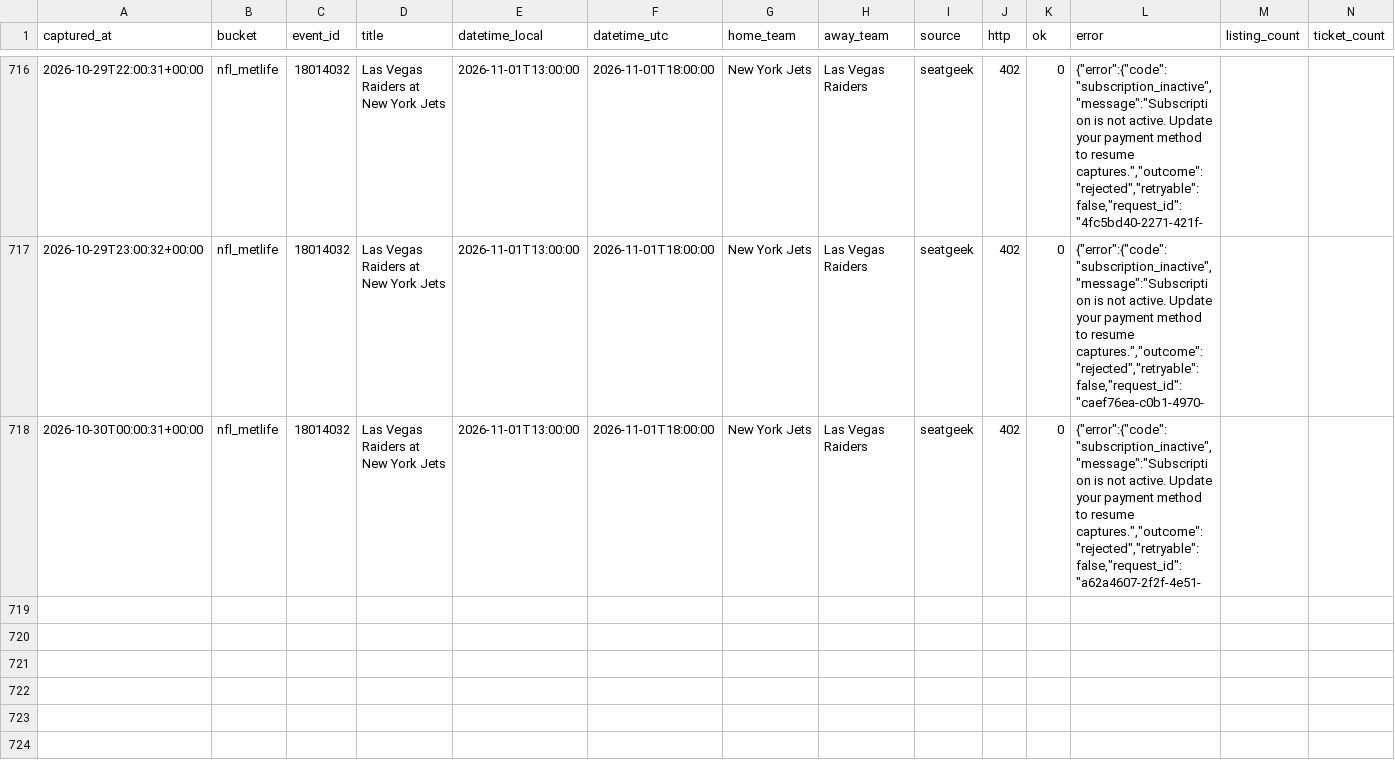
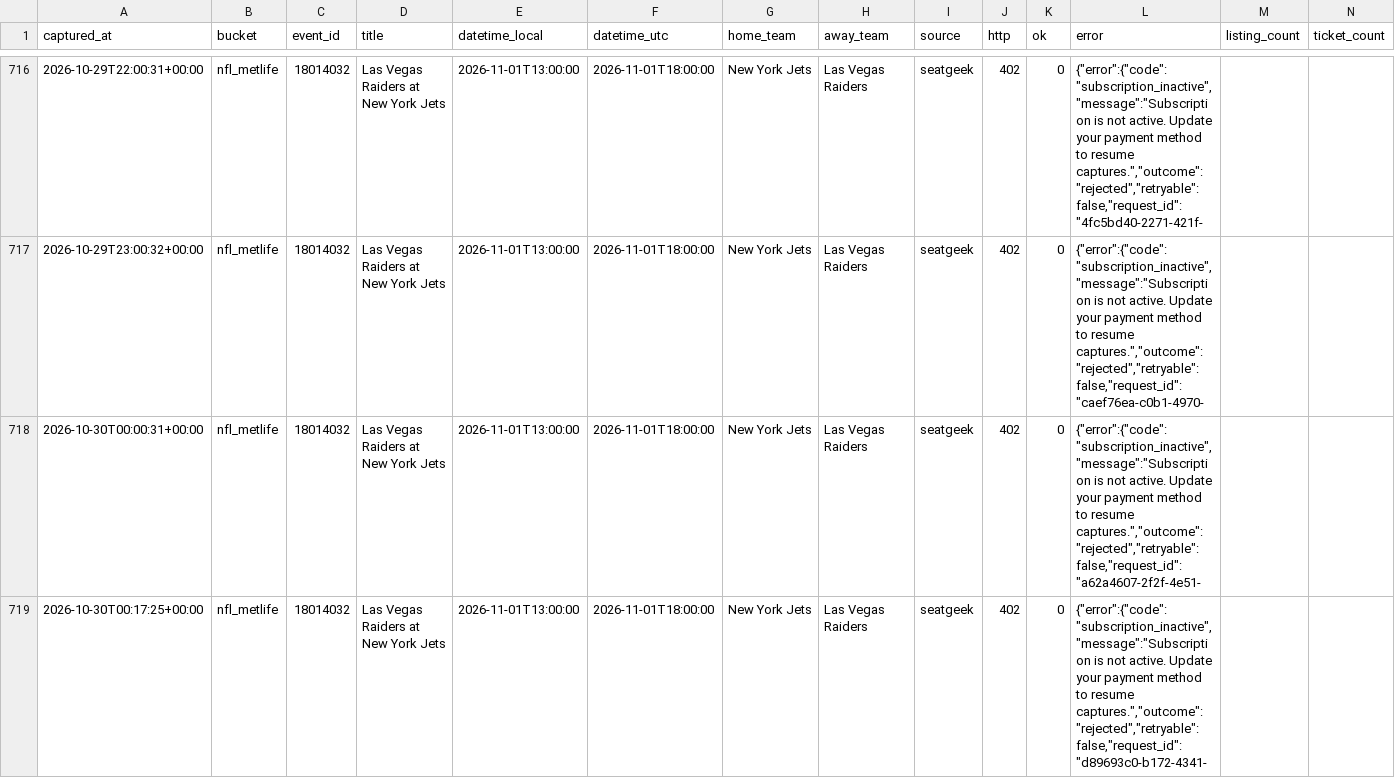
Before and after one commit to schwartzmichael36-create/pricing-october, a CSV file: data/captures.v2.csv, drawn as a sheet; only a part is shown, gaps mark what is left out; rows hold the shown columns only; the diff names each change by its address in the sheet, - before the commit and + after, or states it on an @@ line.

```diff
--- a/data/captures.v2.csv
+++ b/data/captures.v2.csv
+row 719: 2026-10-30T00:17:25+00:00 | nfl_metlife | 18014032 | Las Vegas Raiders at New York Jets | 2026-11-01T13:00:00 | 2026-11-01T18:00:00 | New York Jets | Las Vegas Raiders | seatgeek | 402 | 0 | {"error":{"code":"subscription_inactive","message":"Subscription is not active. Update your payment method to resume captures.","outcome":"rejected","retryable":false,"request_id":"d89693c0-b172-4341-
```
Also changed, not shown: 2 other files.
